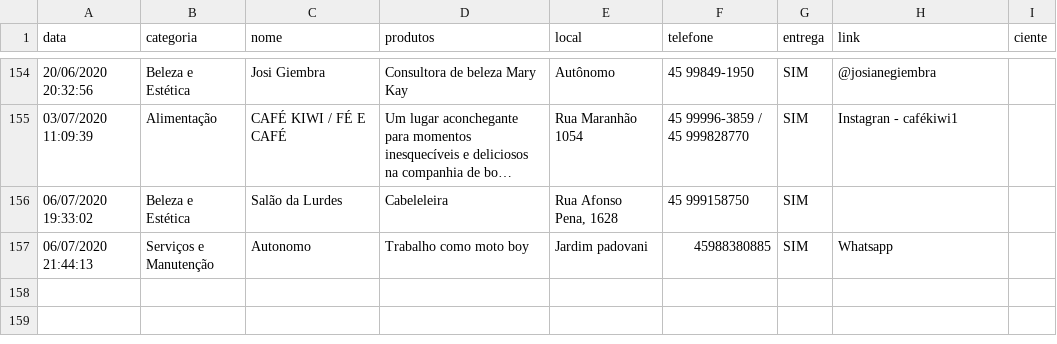
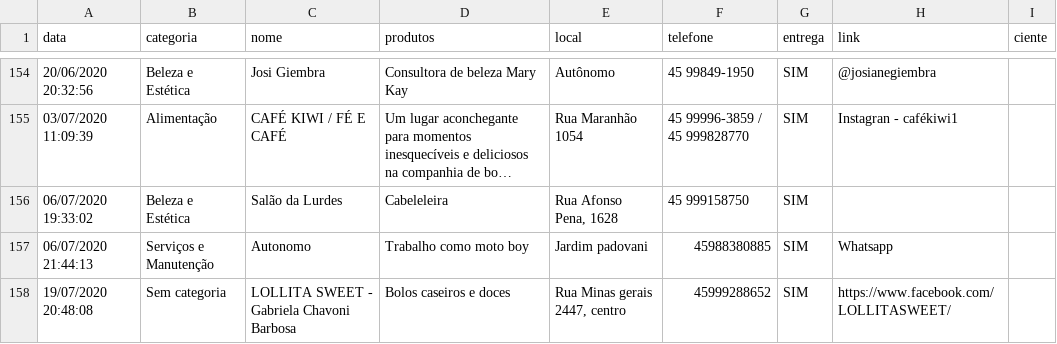
Before and after one commit to tetri/nib_negocio-solidario, a CSV file: _data/negocio-solidario.csv, drawn as a sheet; only a part is shown, gaps mark what is left out; long unchanged cells end in …; the diff names each change by its address in the sheet, - before the commit and + after, or states it on an @@ line.

```diff
--- a/_data/negocio-solidario.csv
+++ b/_data/negocio-solidario.csv
+row 158: 19/07/2020 20:48:08 | Sem categoria | LOLLITA SWEET - Gabriela Chavoni Barbosa | Bolos caseiros e doces | Rua Minas gerais 2447, centro | 45999288652 | SIM | https://www.facebook.com/LOLLITASWEET/
```
Also changed, not shown: 1 other file.
